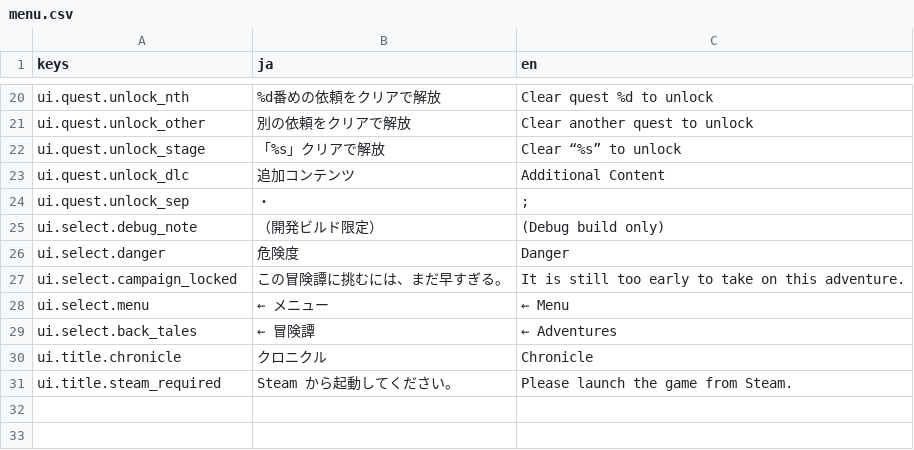
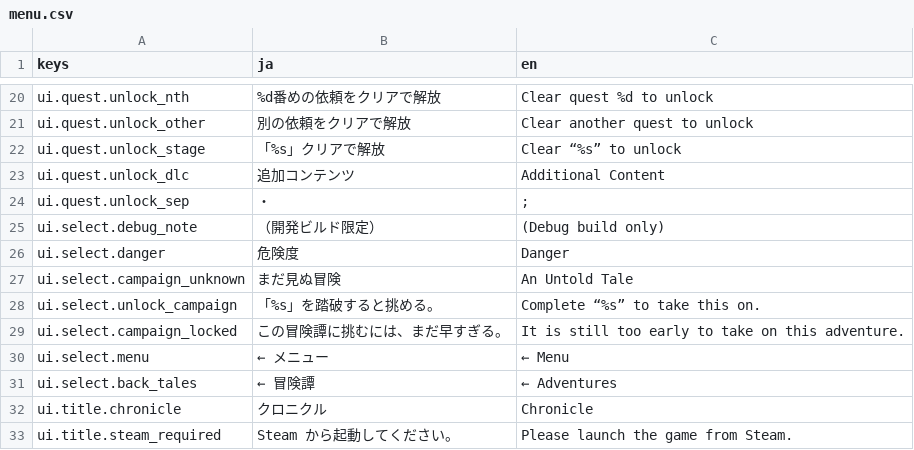
Before and after one commit to sway11466/senaris, a CSV file: godot/data/i18n/menu.csv, drawn as a sheet; only a part is shown, gaps mark what is left out.

```diff
--- a/godot/data/i18n/menu.csv
+++ b/godot/data/i18n/menu.csv
@@ -26,2 +26,4 @@ ui.select.debug_note,（開発ビルド限定）,(Debug build only)
 ui.select.danger,危険度,Danger
+ui.select.campaign_unknown,まだ見ぬ冒険,An Untold Tale
+ui.select.unlock_campaign,「%s」を踏破すると挑める。,Complete “%s” to take this on.
 ui.select.campaign_locked,この冒険譚に挑むには、まだ早すぎる。,It is still too early to take on this adventure.
```
Also changed, not shown: 6 other files.
